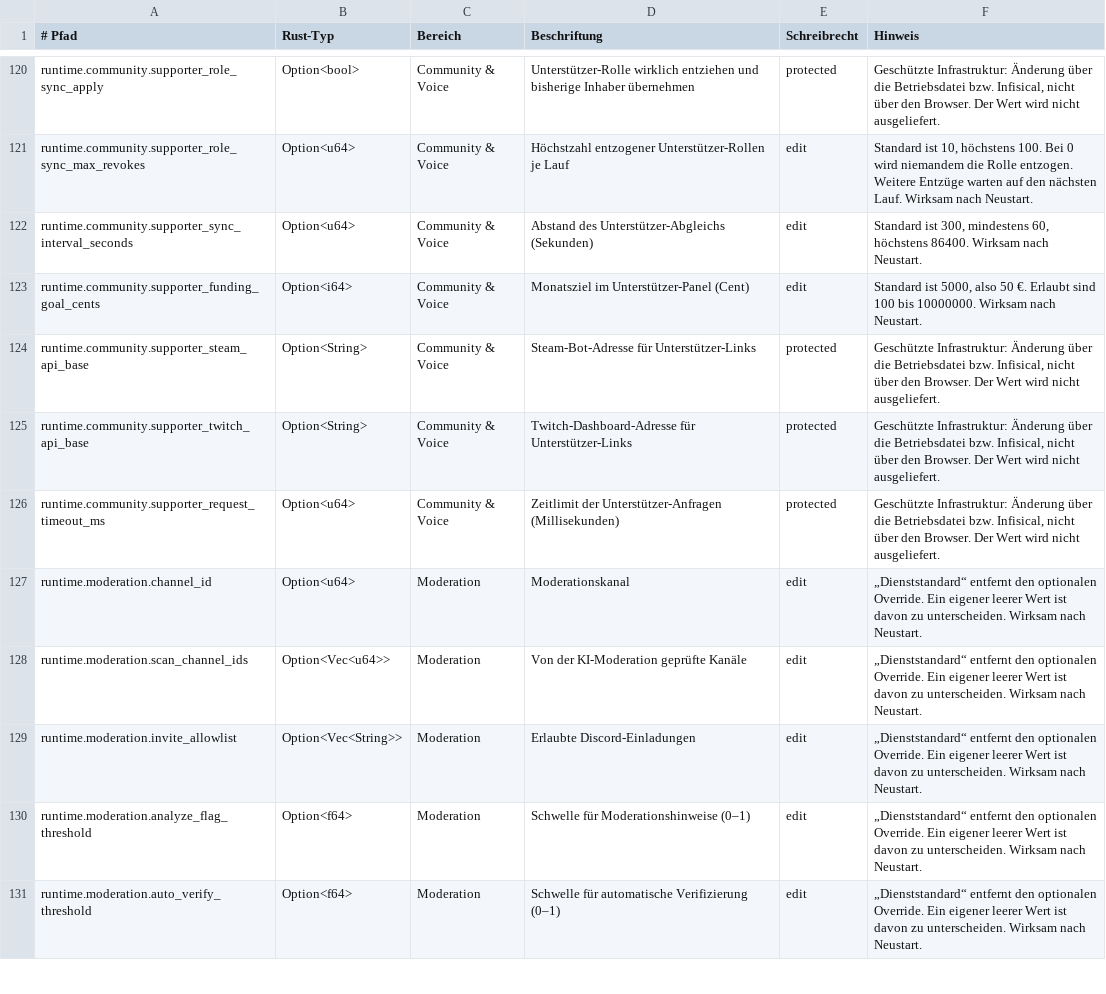
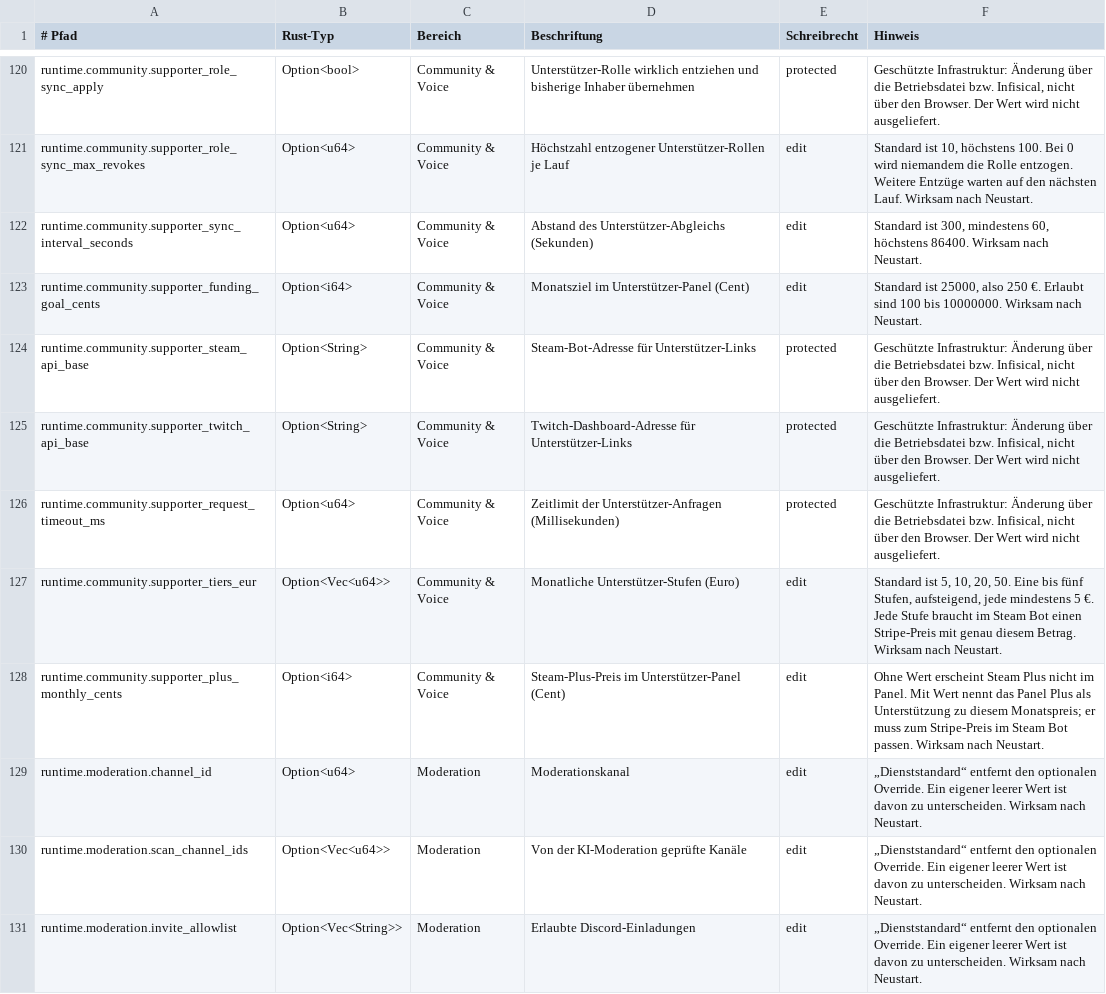
Before and after one commit to EarlySalty/Deadlock-Bots, a TSV file: rust/crates/dl-core/src/settings_catalog.tsv, drawn as a sheet; only a part is shown, gaps mark what is left out; the shorter side is filled out with more unchanged rows.

```diff
--- a/rust/crates/dl-core/src/settings_catalog.tsv
+++ b/rust/crates/dl-core/src/settings_catalog.tsv
@@ -122,3 +122,3 @@ runtime.community.supporter_role_sync_max_revokes	Option<u64>	Community & Voice
 runtime.community.supporter_sync_interval_seconds	Option<u64>	Community & Voice	Abstand des Unterstützer-Abgleichs (Sekunden)	edit	Standard ist 300, mindestens 60, höchstens 86400. Wirksam nach Neustart.
-runtime.community.supporter_funding_goal_cents	Option<i64>	Community & Voice	Monatsziel im Unterstützer-Panel (Cent)	edit	Standard ist 5000, also 50 €. Erlaubt sind 100 bis 10000000. Wirksam nach Neustart.
+runtime.community.supporter_funding_goal_cents	Option<i64>	Community & Voice	Monatsziel im Unterstützer-Panel (Cent)	edit	Standard ist 25000, also 250 €. Erlaubt sind 100 bis 10000000. Wirksam nach Neustart.
 runtime.community.supporter_steam_api_base	Option<String>	Community & Voice	Steam-Bot-Adresse für Unterstützer-Links	protected	Geschützte Infrastruktur: Änderung über die Betriebsdatei bzw. Infisical, nicht über den Browser. Der Wert wird nicht ausgeliefert.
@@ -126,2 +126,4 @@ runtime.community.supporter_twitch_api_base	Option<String>	Community & Voice	Twi
 runtime.community.supporter_request_timeout_ms	Option<u64>	Community & Voice	Zeitlimit der Unterstützer-Anfragen (Millisekunden)	protected	Geschützte Infrastruktur: Änderung über die Betriebsdatei bzw. Infisical, nicht über den Browser. Der Wert wird nicht ausgeliefert.
+runtime.community.supporter_tiers_eur	Option<Vec<u64>>	Community & Voice	Monatliche Unterstützer-Stufen (Euro)	edit	Standard ist 5, 10, 20, 50. Eine bis fünf Stufen, aufsteigend, jede mindestens 5 €. Jede Stufe braucht im Steam Bot einen Stripe-Preis mit genau diesem Betrag. Wirksam nach Neustart.
+runtime.community.supporter_plus_monthly_cents	Option<i64>	Community & Voice	Steam-Plus-Preis im Unterstützer-Panel (Cent)	edit	Ohne Wert erscheint Steam Plus nicht im Panel. Mit Wert nennt das Panel Plus als Unterstützung zu diesem Monatspreis; er muss zum Stripe-Preis im Steam Bot passen. Wirksam nach Neustart.
 runtime.moderation.channel_id	Option<u64>	Moderation	Moderationskanal	edit	„Dienststandard“ entfernt den optionalen Override. Ein eigener leerer Wert ist davon zu unterscheiden. Wirksam nach Neustart.
```
Also changed, not shown: 10 other files.
